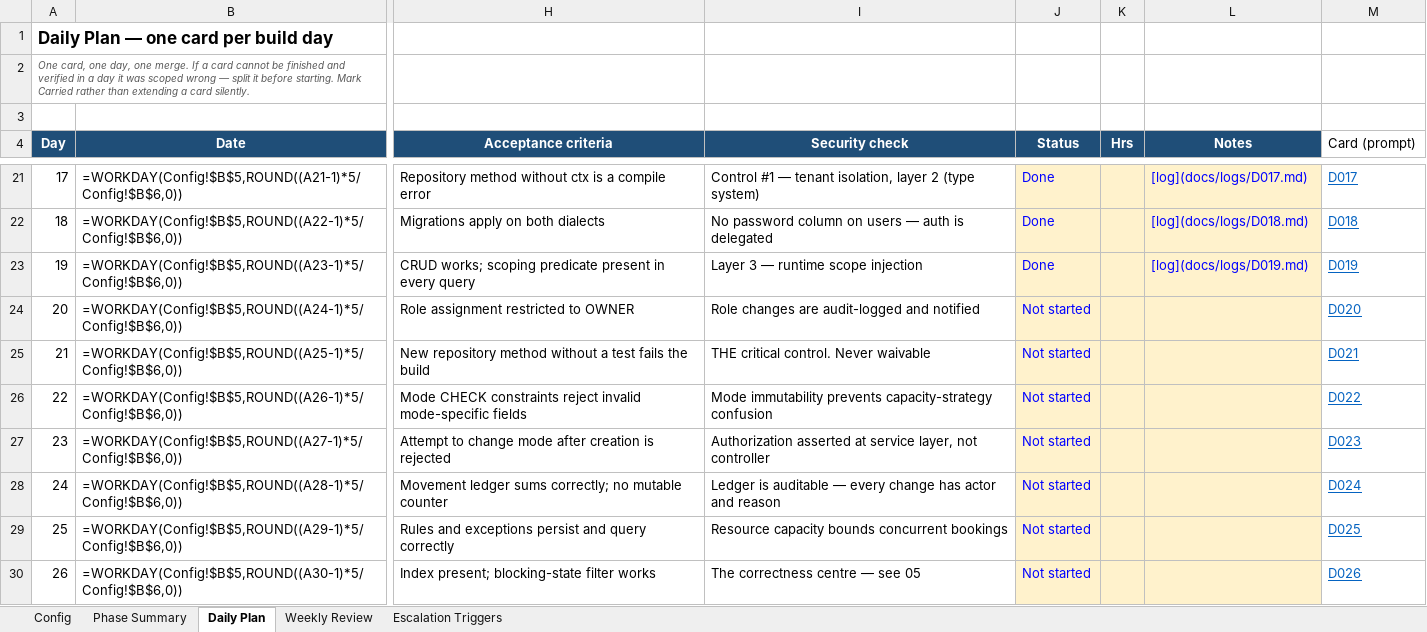
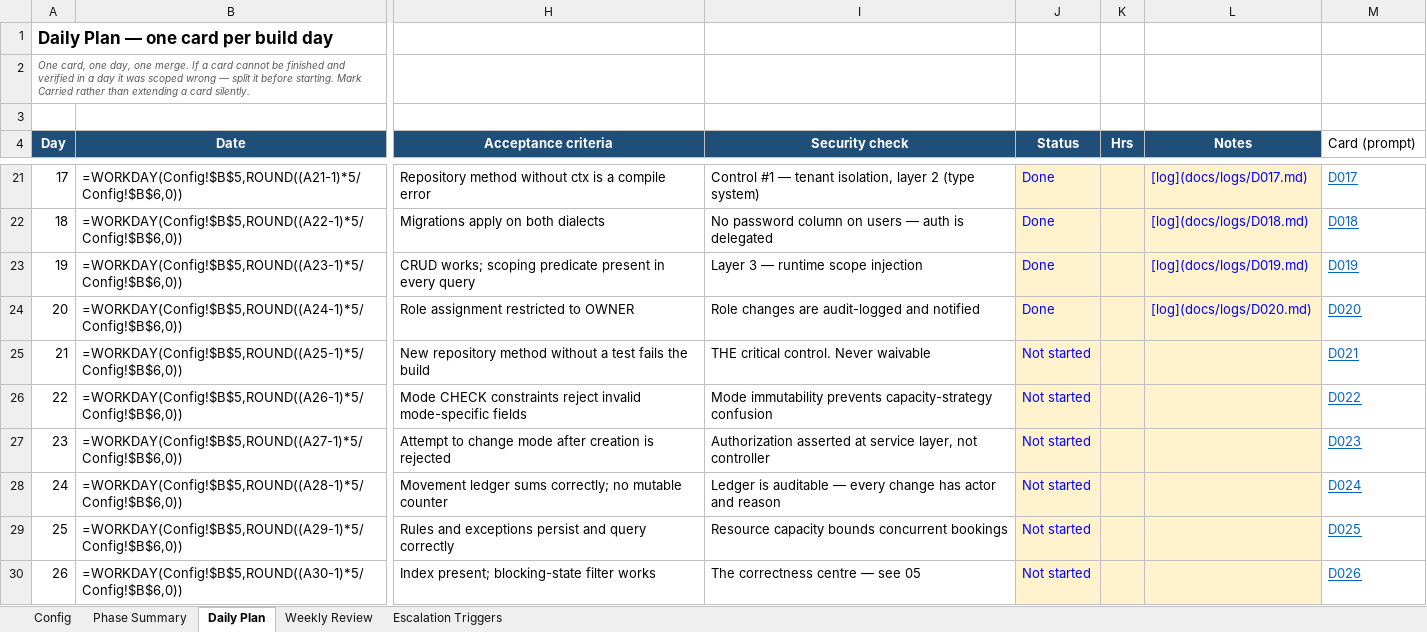
Before and after one commit to harley-bit/smb-commerce-os, an Excel workbook: docs/implementation_calendar/build_calendar.xlsx, sheet Daily Plan, drawn as a sheet; only a part is shown, gaps mark what is left out; values as stored, in another font and other column widths than the file's, no borders; formulas without a stored value are shown as written; the diff names each change by its address in the sheet, - before the commit and + after, or states it on an @@ line.

Commit message:
feat(db): user and merchant_user repositories with OWNER-only role assignment [D020]
UserRepository is a plain repository over users (no merchant_id column —
one identity can hold roles across multiple merchants). MerchantUserRepository
extends TenantScopedRepository and restricts assignRole to acting-role OWNER
per docs/design/07's role table, upserting on the composite PK. 12 new
test cases, 3 of them cross-tenant isolation checks. Audit logging and
owner notification on role change remain open gaps tracked against D030.

```diff
--- a/docs/implementation_calendar/build_calendar.xlsx (sheet Daily Plan)
+++ b/docs/implementation_calendar/build_calendar.xlsx (sheet Daily Plan)
-J24 (Status): Not started
+J24 (Status): Done
-L24 (Notes): (empty)
+L24 (Notes): [log](docs/logs/D020.md)
```
Also changed, not shown: 8 other files.
